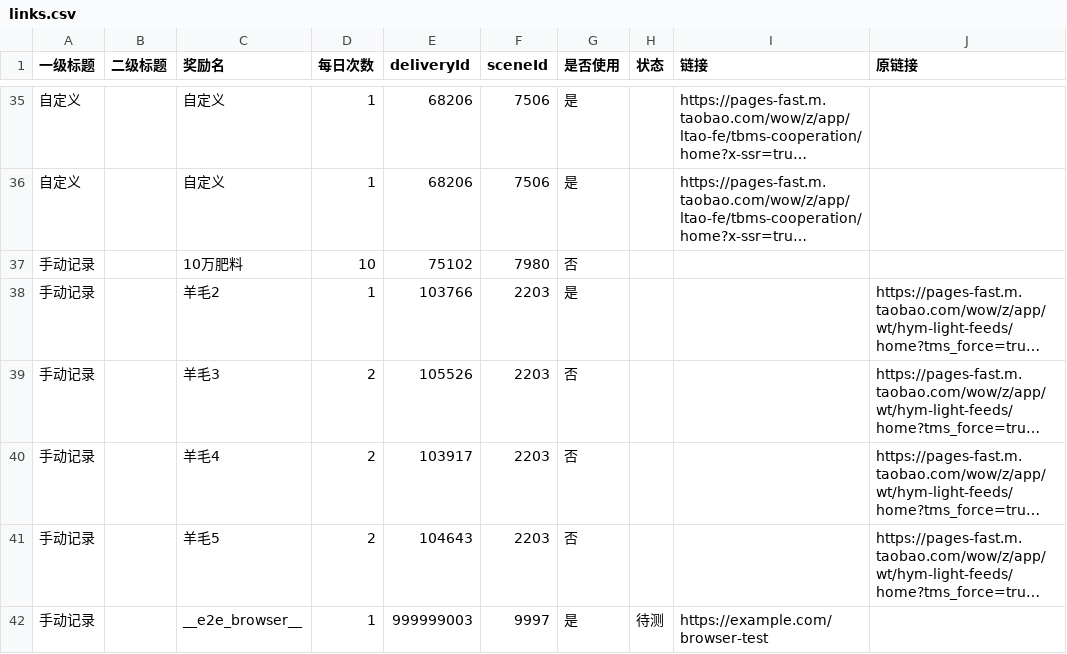
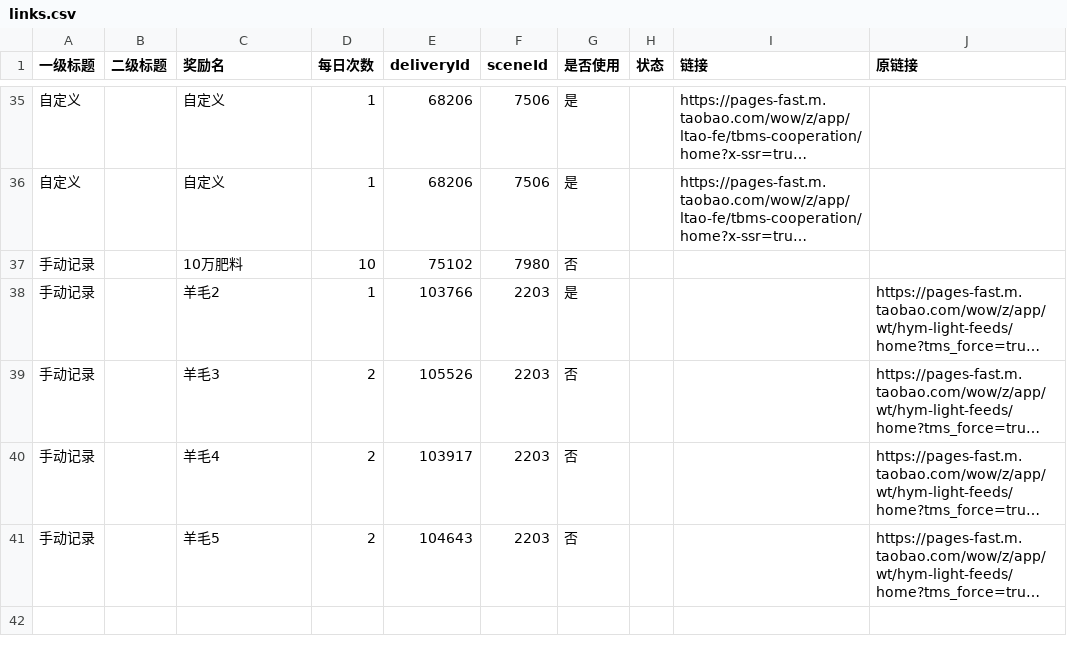
Before and after one commit to doctorstrange1122/huafei, a CSV file: data/links.csv, drawn as a sheet; only a part is shown, gaps mark what is left out; long unchanged cells end in …; the diff names each change by its address in the sheet, - before the commit and + after, or states it on an @@ line.

Commit message:
delete row via web form: __e2e_browser__ (手动记录)

```diff
--- a/data/links.csv
+++ b/data/links.csv
-row 42: 手动记录 |  | __e2e_browser__ | 1 | 999999003 | 9997 | 是 | 待测 | https://example.com/browser-test
```
